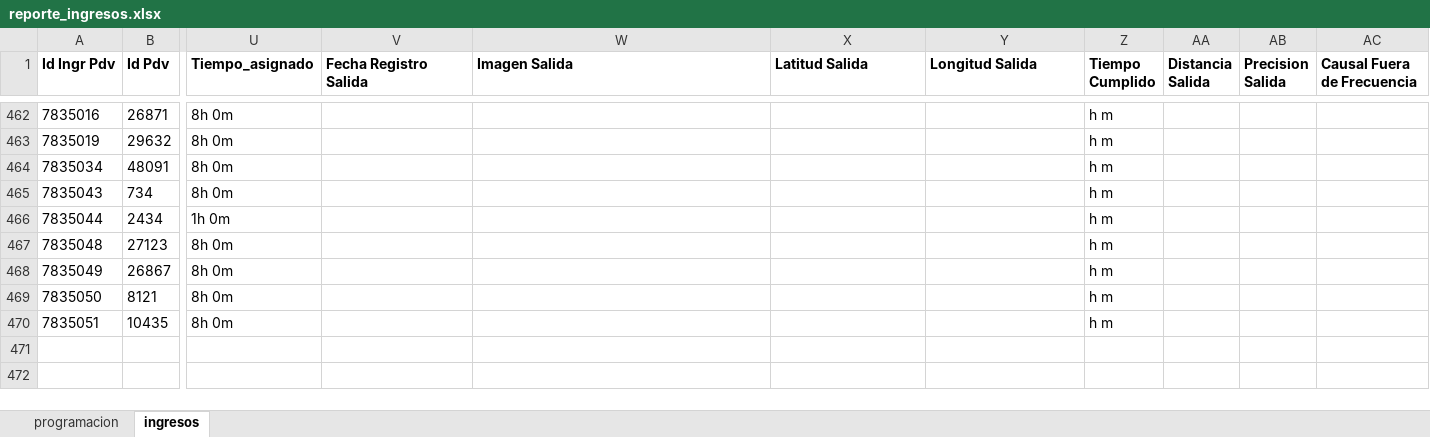
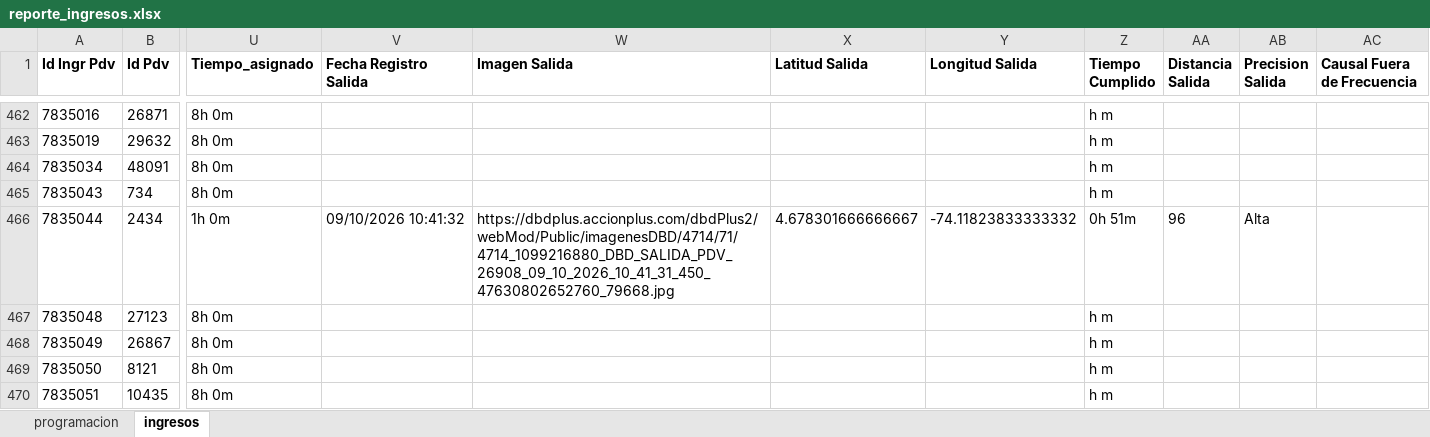
Before and after one commit to johangarzon19/monitor-ingresosv2, an Excel workbook: data/reporte_ingresos.xlsx, sheet ingresos, drawn as a sheet; only a part is shown, gaps mark what is left out; values as stored, in another font and other column widths than the file's, no borders; the diff covers the shown part only; the diff names each change by its address in the sheet, - before the commit and + after, or states it on an @@ line.

Commit message:
Actualizar datos de ingresos

```diff
--- a/data/reporte_ingresos.xlsx (sheet ingresos)
+++ b/data/reporte_ingresos.xlsx (sheet ingresos)
-V466 (Fecha Registro Salida): (empty)
+V466 (Fecha Registro Salida): 09/10/2026 10:41:32
-W466 (Imagen Salida): (empty)
+W466 (Imagen Salida): https://dbdplus.accionplus.com/dbdPlus2/webMod/Public/imagenesDBD/4714/71/4714_1099216880_DBD_SALIDA_PDV_26908_09_10_2026_10_41_31_450_47630802652760_79668.jpg
-X466 (Latitud Salida): (empty)
+X466 (Latitud Salida): 4.678301666666667
-Y466 (Longitud Salida): (empty)
+Y466 (Longitud Salida): -74.11823833333332
-Z466 (Tiempo Cumplido): h m
+Z466 (Tiempo Cumplido): 0h 51m
-AA466 (Distancia Salida): (empty)
+AA466 (Distancia Salida): 96
-AB466 (Precision Salida): (empty)
+AB466 (Precision Salida): Alta
```
Also changed, not shown: 6 added rows elsewhere in this sheet.
